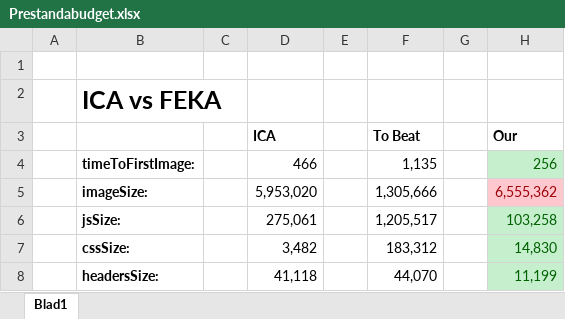
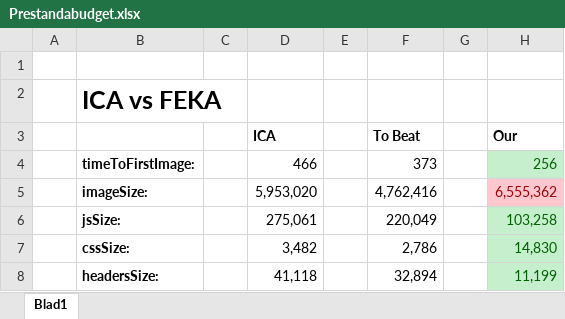
Before and after one commit to Koofii/Agile_Projects_Grupp4, an Excel workbook: Prestandabudget.xlsx, sheet Blad1, drawn as a sheet; values as stored, in another font and other column widths than the file's, no borders; the diff names each change by its address in the sheet, - before the commit and + after, or states it on an @@ line.

Commit message:
Ok

```diff
--- a/Prestandabudget.xlsx (sheet Blad1)
+++ b/Prestandabudget.xlsx (sheet Blad1)
-F4 (To Beat): 1,135
+F4 (To Beat): 373
-F5 (To Beat): 1,305,666
+F5 (To Beat): 4,762,416
-F6 (To Beat): 1,205,517
+F6 (To Beat): 220,049
-F7 (To Beat): 183,312
+F7 (To Beat): 2,786
-F8 (To Beat): 44,070
+F8 (To Beat): 32,894
```
